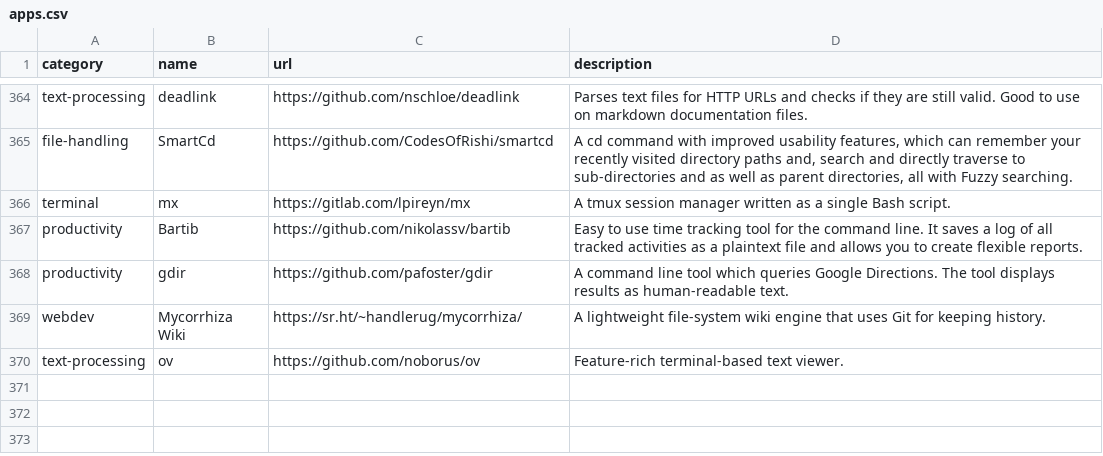
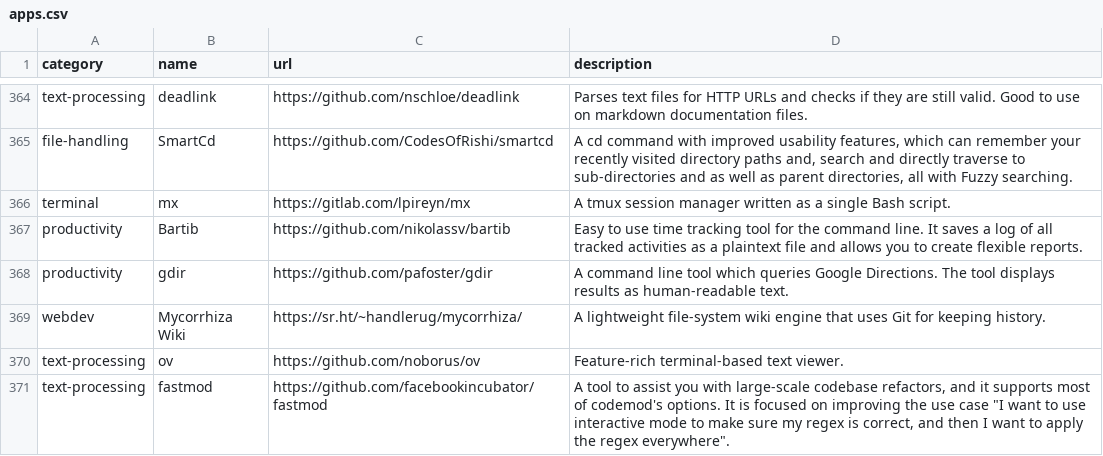
Before and after one commit to toolleeo/cli-apps, a CSV file: data/apps.csv, drawn as a sheet; only a part is shown, gaps mark what is left out; the diff names each change by its address in the sheet, - before the commit and + after, or states it on an @@ line.

Commit message:
ADD: fastmod.

```diff
--- a/data/apps.csv
+++ b/data/apps.csv
+row 371: text-processing | fastmod | https://github.com/facebookincubator/fastmod | A tool to assist you with large-scale codebase refactors, and it supports most of codemod's options. It is focused on improving the use case "I want to use interactive mode to make sure my regex is correct, and then I want to apply the regex everywhere".
```
Also changed, not shown: 1 other file.
